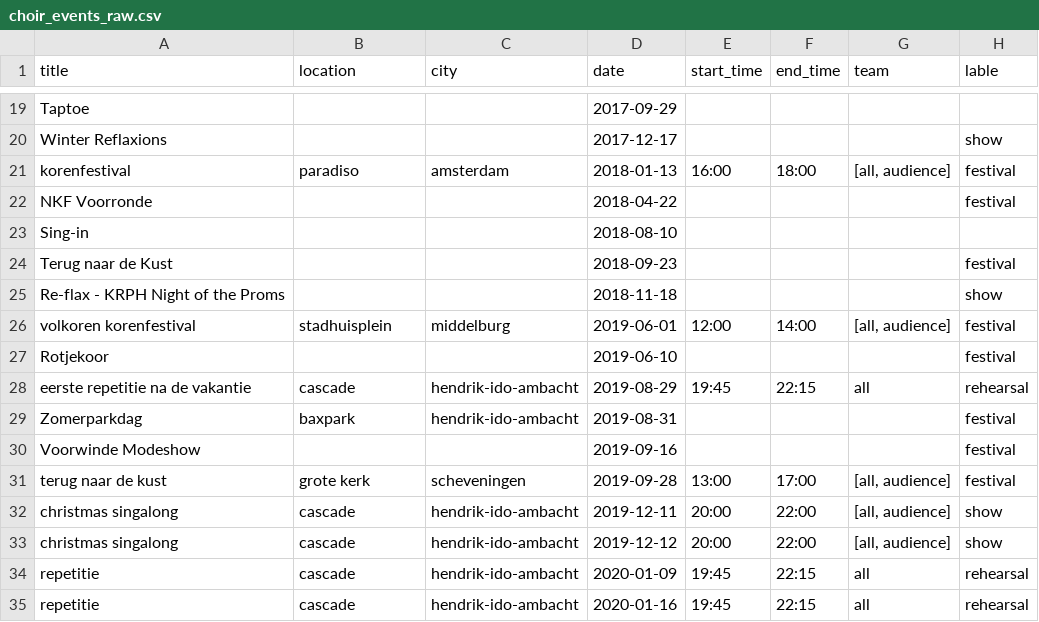
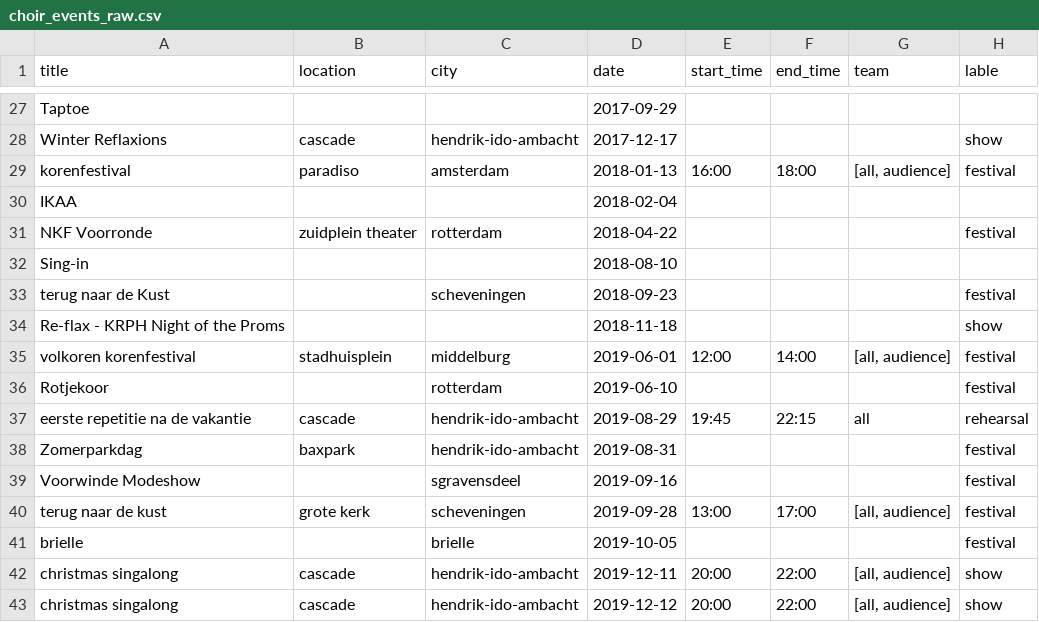
Before and after one commit to LuukFTF/prg08-eindopdracht, a CSV file: docs/data/choir_events_raw.csv, drawn as a sheet; only a part is shown, gaps mark what is left out; the shorter side is filled out with more unchanged rows; addresses are those after the commit; the diff covers the shown part only; the diff names each change by its address in the sheet, - before the commit and + after, or states it on an @@ line.

```diff
--- a/docs/data/choir_events_raw.csv
+++ b/docs/data/choir_events_raw.csv
-B28 (location): (empty)
+B28 (location): cascade
-C28 (city): (empty)
+C28 (city): hendrik-ido-ambacht
+row 30: IKAA |  |  | 2018-02-04
-B31 (location): (empty)
+B31 (location): zuidplein theater
-C31 (city): (empty)
+C31 (city): rotterdam
-A33 (title): Terug naar de Kust
+A33 (title): terug naar de Kust
-C33 (city): (empty)
+C33 (city): scheveningen
-C36 (city): (empty)
+C36 (city): rotterdam
-C39 (city): (empty)
+C39 (city): sgravensdeel
+row 41: brielle |  | brielle | 2019-10-05 |  |  |  | festival
```
Also changed, not shown: 8 added rows and 24 edited cells elsewhere in this file, docs/data/choir_events_processed.csv, 3 other files.
